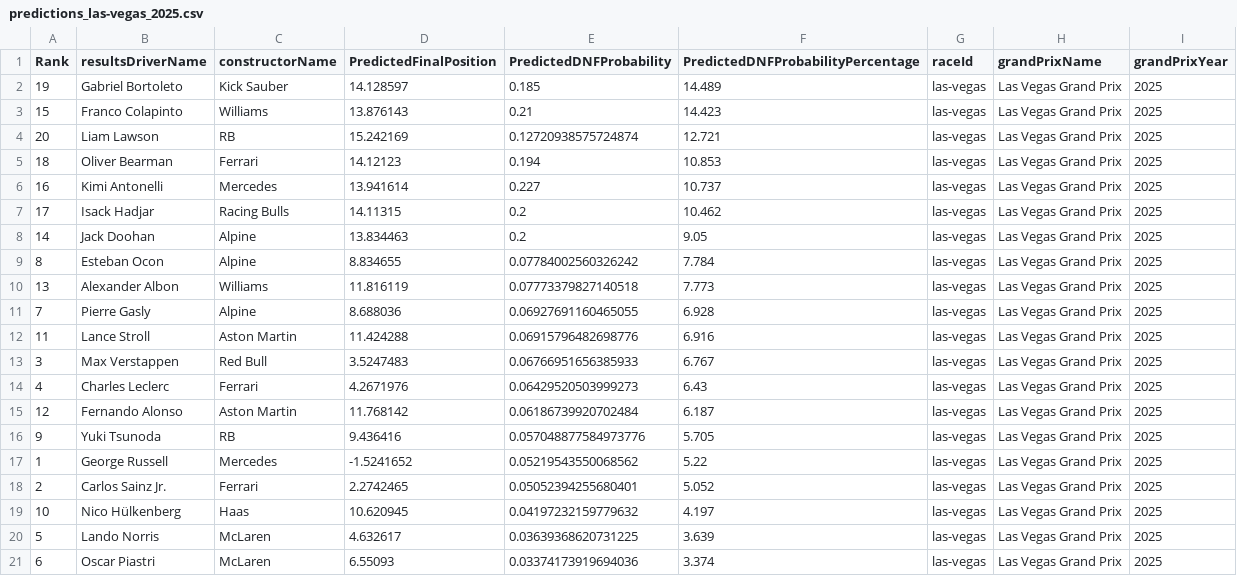
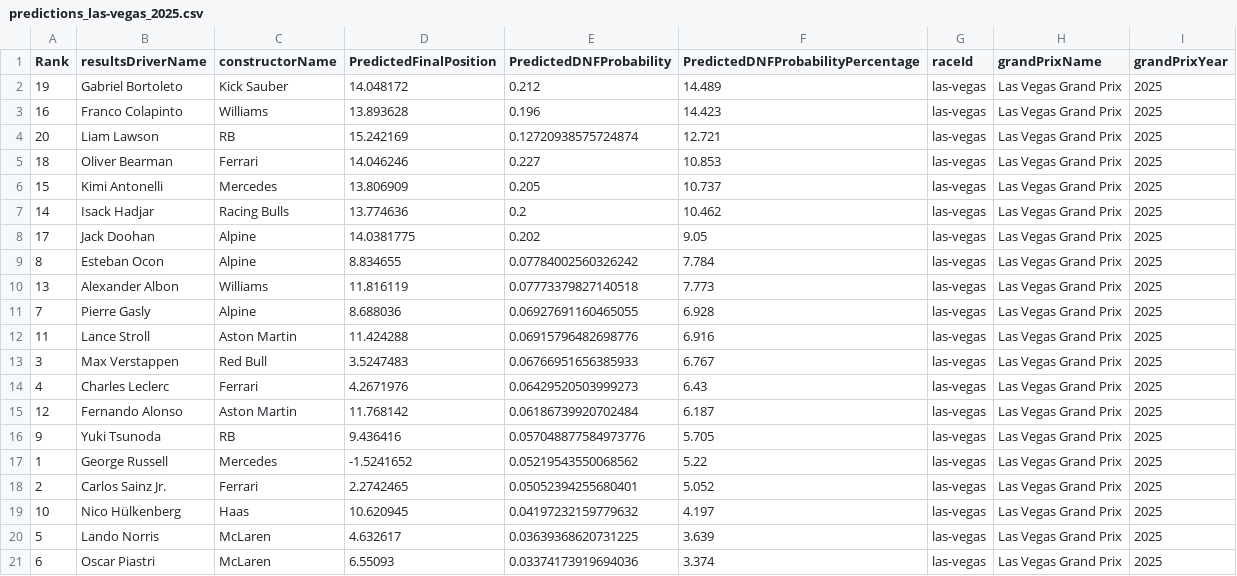
Before and after one commit to gmalbert/f1Analysis, a CSV file: data_files/predictions_las-vegas_2025.csv, drawn as a sheet.

Commit message:
Update race analysis to add highlighted week and other cleanup

```diff
--- a/data_files/predictions_las-vegas_2025.csv
+++ b/data_files/predictions_las-vegas_2025.csv
@@ -1,9 +1,9 @@
 Rank,resultsDriverName,constructorName,PredictedFinalPosition,PredictedDNFProbability,PredictedDNFProbabilityPercentage,raceId,grandPrixName,grandPrixYear
-19,Gabriel Bortoleto,Kick Sauber,14.128597,0.185,14.489,las-vegas,Las Vegas Grand Prix,2025
-15,Franco Colapinto,Williams,13.876143,0.21,14.423,las-vegas,Las Vegas Grand Prix,2025
+19,Gabriel Bortoleto,Kick Sauber,14.048172,0.212,14.489,las-vegas,Las Vegas Grand Prix,2025
+16,Franco Colapinto,Williams,13.893628,0.196,14.423,las-vegas,Las Vegas Grand Prix,2025
 20,Liam Lawson,RB,15.242169,0.12720938575724874,12.721,las-vegas,Las Vegas Grand Prix,2025
-18,Oliver Bearman,Ferrari,14.12123,0.194,10.853,las-vegas,Las Vegas Grand Prix,2025
-16,Kimi Antonelli,Mercedes,13.941614,0.227,10.737,las-vegas,Las Vegas Grand Prix,2025
-17,Isack Hadjar,Racing Bulls,14.11315,0.2,10.462,las-vegas,Las Vegas Grand Prix,2025
-14,Jack Doohan,Alpine,13.834463,0.2,9.05,las-vegas,Las Vegas Grand Prix,2025
+18,Oliver Bearman,Ferrari,14.046246,0.227,10.853,las-vegas,Las Vegas Grand Prix,2025
+15,Kimi Antonelli,Mercedes,13.806909,0.205,10.737,las-vegas,Las Vegas Grand Prix,2025
+14,Isack Hadjar,Racing Bulls,13.774636,0.2,10.462,las-vegas,Las Vegas Grand Prix,2025
+17,Jack Doohan,Alpine,14.0381775,0.202,9.05,las-vegas,Las Vegas Grand Prix,2025
 8,Esteban Ocon,Alpine,8.834655,0.07784002560326242,7.784,las-vegas,Las Vegas Grand Prix,2025
```
Also changed, not shown: 1 other file.
